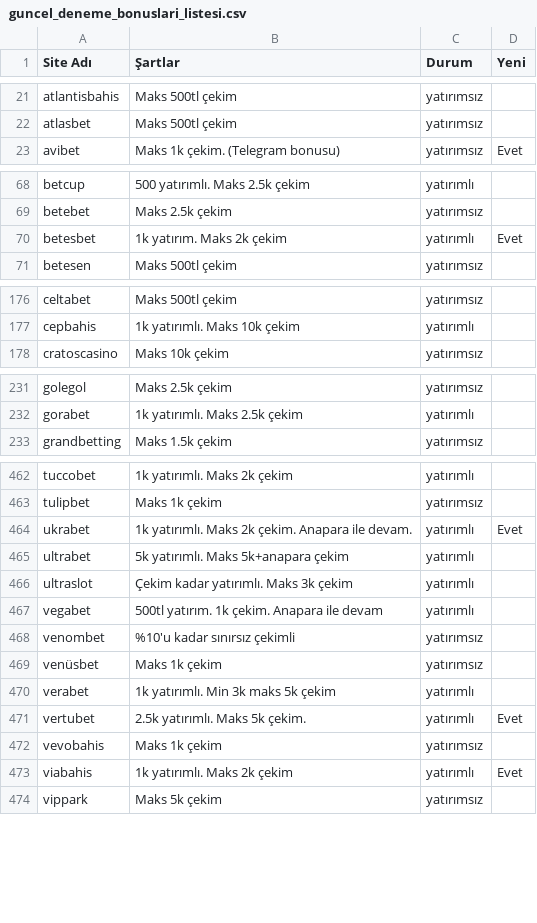
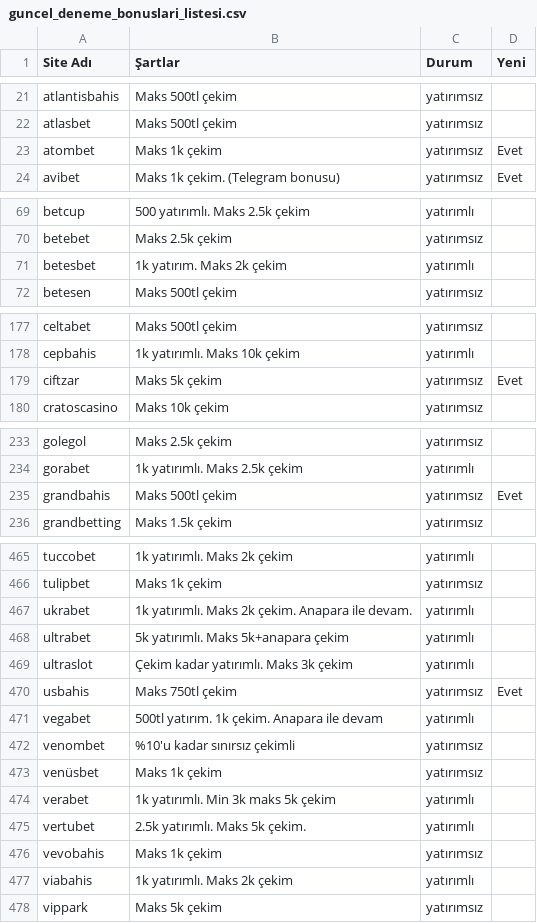
Before and after one commit to betoogle/betoogle_landing_page, a CSV file: assets/guncel_deneme_bonuslari_listesi.csv, drawn as a sheet; only a part is shown, gaps mark what is left out; the diff covers the shown part only.

Commit message:
Add files via upload

```diff
--- a/assets/guncel_deneme_bonuslari_listesi.csv
+++ b/assets/guncel_deneme_bonuslari_listesi.csv
@@ -22,2 +22,3 @@ atlantisbahis;Maks 500tl çekim;yatırımsız;
 atlasbet;Maks 500tl çekim;yatırımsız;
+atombet;Maks 1k çekim;yatırımsız;Evet
 avibet;Maks 1k çekim. (Telegram bonusu);yatırımsız;Evet
@@ -69,3 +70,3 @@ betcup;500 yatırımlı. Maks 2.5k çekim;yatırımlı;
 betebet;Maks 2.5k çekim;yatırımsız;
-betesbet;1k yatırım. Maks 2k çekim;yatırımlı;Evet
+betesbet;1k yatırım. Maks 2k çekim;yatırımlı;
 betesen;Maks 500tl çekim;yatırımsız;
@@ -177,2 +178,3 @@ celtabet;Maks 500tl çekim;yatırımsız;
 cepbahis;1k yatırımlı. Maks 10k çekim;yatırımlı;
+ciftzar;Maks 5k çekim;yatırımsız;Evet
 cratoscasino;Maks 10k çekim;yatırımsız;
@@ -232,2 +234,3 @@ golegol;Maks 2.5k çekim;yatırımsız;
 gorabet;1k yatırımlı. Maks 2.5k çekim;yatırımlı;
+grandbahis;Maks 500tl çekim;yatırımsız;Evet
 grandbetting;Maks 1.5k çekim;yatırımsız;
@@ -463,5 +466,6 @@ tuccobet;1k yatırımlı. Maks 2k çekim;yatırımlı;
 tulipbet;Maks 1k çekim;yatırımsız;
-ukrabet;1k yatırımlı. Maks 2k çekim. Anapara ile devam.;yatırımlı;Evet
+ukrabet;1k yatırımlı. Maks 2k çekim. Anapara ile devam.;yatırımlı;
 ultrabet;5k yatırımlı. Maks 5k+anapara çekim;yatırımlı;
 ultraslot;Çekim kadar yatırımlı. Maks 3k çekim;yatırımlı;
+usbahis;Maks 750tl çekim;yatırımsız;Evet
 vegabet;500tl yatırım. 1k çekim. Anapara ile devam;yatırımlı;
@@ -470,5 +474,5 @@ venüsbet;Maks 1k çekim;yatırımsız;
 verabet;1k yatırımlı. Min 3k maks 5k çekim;yatırımlı;
-vertubet;2.5k yatırımlı. Maks 5k çekim.;yatırımlı;Evet
+vertubet;2.5k yatırımlı. Maks 5k çekim.;yatırımlı;
 vevobahis;Maks 1k çekim;yatırımsız;
-viabahis;1k yatırımlı. Maks 2k çekim;yatırımlı;Evet
+viabahis;1k yatırımlı. Maks 2k çekim;yatırımlı;
 vippark;Maks 5k çekim;yatırımsız;
```
Also changed, not shown: 18 edited cells elsewhere in this file.
